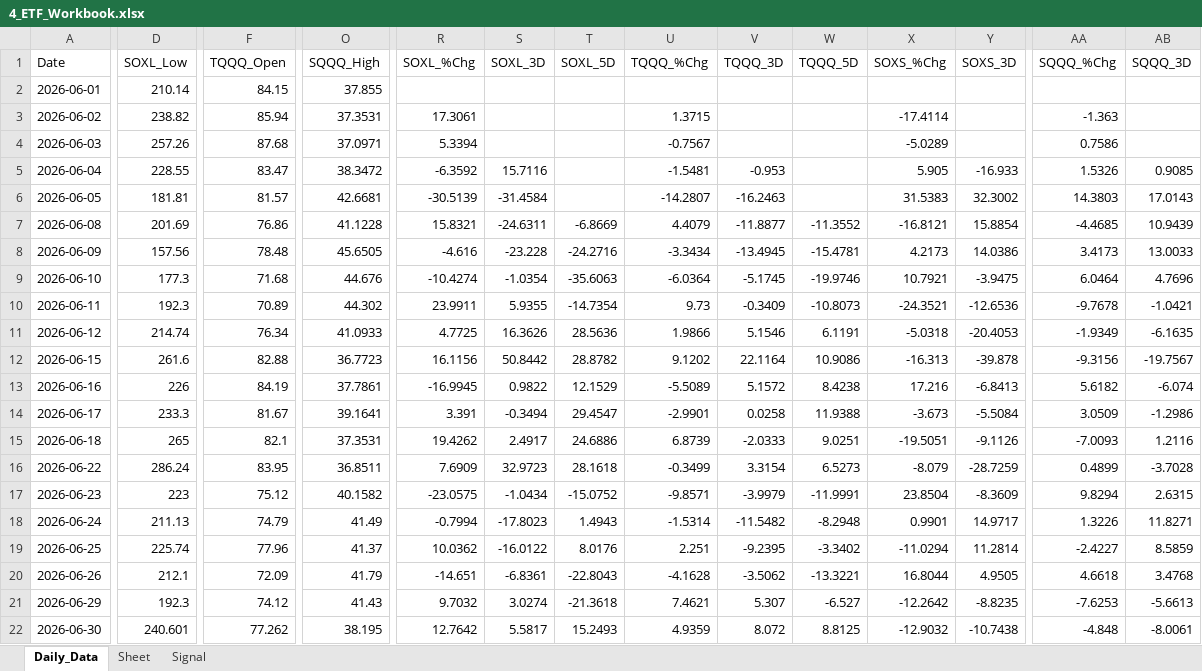
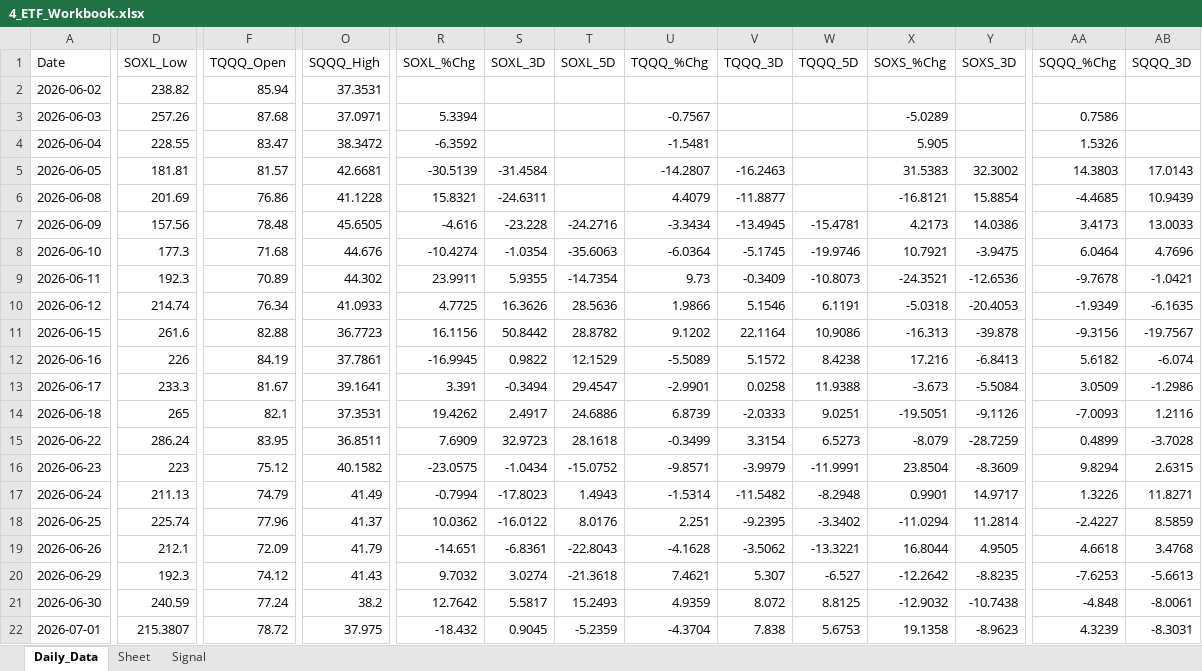
Before and after one commit to mrpink970/sector-research-system, an Excel workbook: data/4_etf/4_ETF_Workbook.xlsx, sheet Daily_Data, drawn as a sheet; only a part is shown, gaps mark what is left out; values as stored, in another font and other column widths than the file's, no borders; removed rows and columns are numbered as before the commit, all else as after; rows hold the shown columns only; the diff covers the shown part only; the diff names each change by its address in the sheet, - before the commit and + after, or states it on an @@ line.

```diff
--- a/data/4_etf/4_ETF_Workbook.xlsx (sheet Daily_Data)
+++ b/data/4_etf/4_ETF_Workbook.xlsx (sheet Daily_Data)
-row 2: 2026-06-01 | 210.14 | 84.15 | 37.855
-R2 (SOXL_%Chg): 17.3061
+R2 (SOXL_%Chg): (empty)
-U2 (TQQQ_%Chg): 1.3715
+U2 (TQQQ_%Chg): (empty)
-X2 (SOXS_%Chg): -17.4114
+X2 (SOXS_%Chg): (empty)
-AA2 (SQQQ_%Chg): -1.363
+AA2 (SQQQ_%Chg): (empty)
-S4 (SOXL_3D): 15.7116
+S4 (SOXL_3D): (empty)
-V4 (TQQQ_3D): -0.953
+V4 (TQQQ_3D): (empty)
-Y4 (SOXS_3D): -16.933
+Y4 (SOXS_3D): (empty)
-AB4 (SQQQ_3D): 0.9085
+AB4 (SQQQ_3D): (empty)
-T6 (SOXL_5D): -6.8669
+T6 (SOXL_5D): (empty)
-W6 (TQQQ_5D): -11.3552
+W6 (TQQQ_5D): (empty)
-D21 (SOXL_Low): 240.601
+D21 (SOXL_Low): 240.59
-F21 (TQQQ_Open): 77.262
+F21 (TQQQ_Open): 77.24
-O21 (SQQQ_High): 38.195
+O21 (SQQQ_High): 38.2
+row 22: 2026-07-01 | 215.3807 | 78.72 | 37.975 | -18.432 | 0.9045 | -5.2359 | -4.3704 | 7.838 | 5.6753 | 19.1358 | -8.9623 | 4.3239 | -8.3031
```
Also changed, not shown: 2 edited cells elsewhere in this sheet, sheet Signal, 13 other files.
